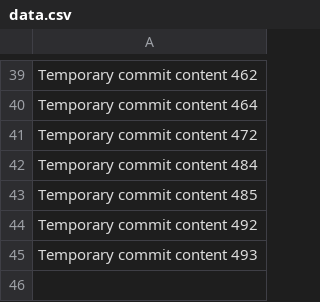
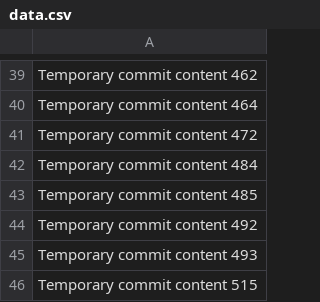
Before and after one commit to codedprocessing/fog, a CSV file: edt/data.csv, drawn as a sheet; only a part is shown, gaps mark what is left out.

```diff
--- a/edt/data.csv
+++ b/edt/data.csv
@@ -45 +45,2 @@ Temporary commit content 492
 Temporary commit content 493
+Temporary commit content 515
```
